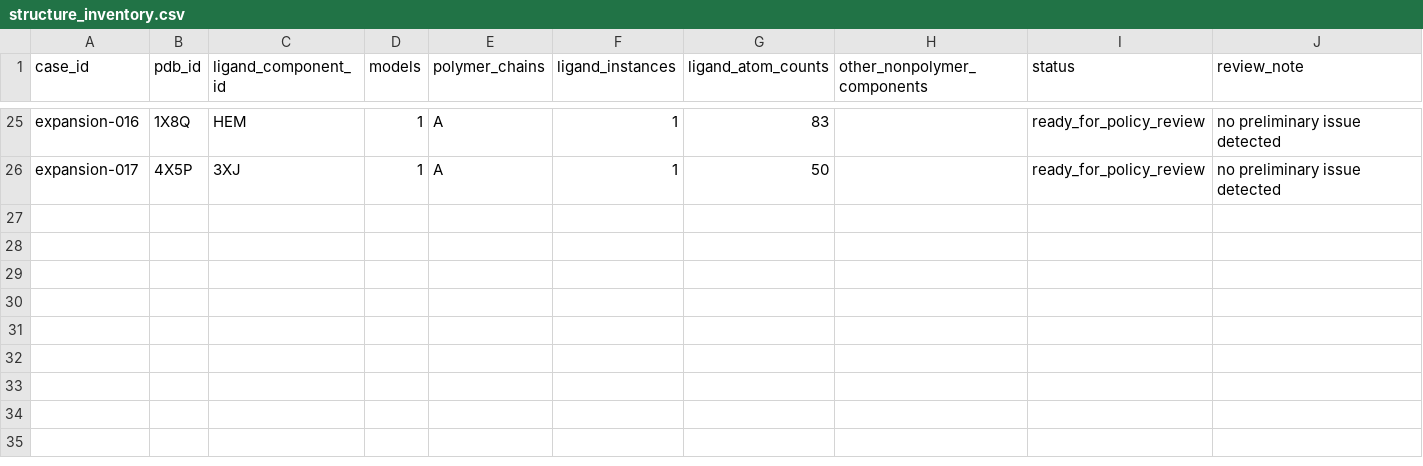
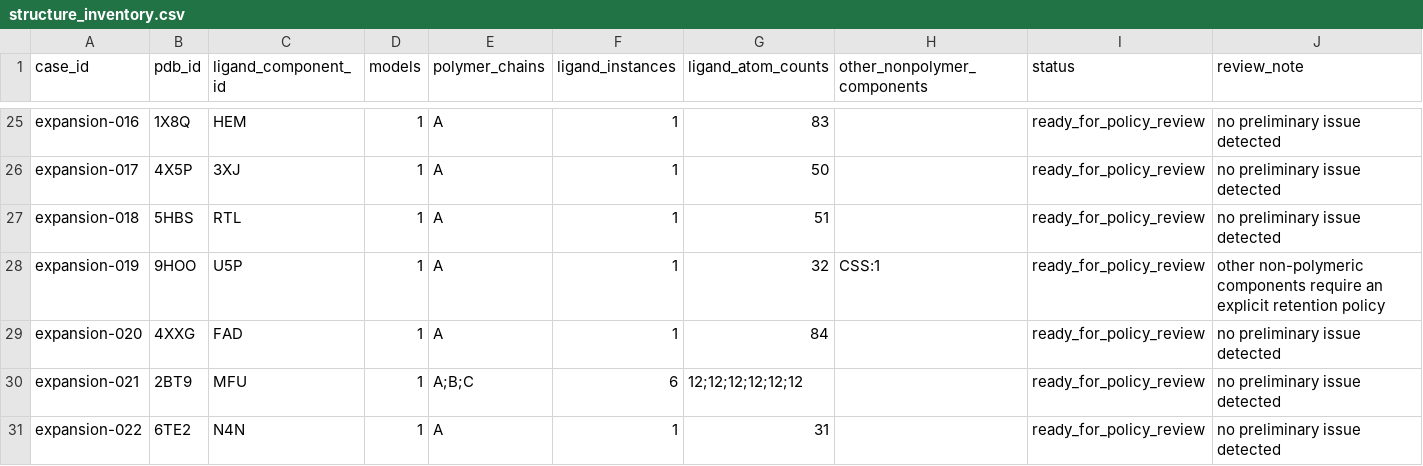
Before and after one commit to sircalch/docking-reference-audit, a CSV file: data/structure_inventory.csv, drawn as a sheet; only a part is shown, gaps mark what is left out.

```diff
--- a/data/structure_inventory.csv
+++ b/data/structure_inventory.csv
@@ -26 +26,6 @@ expansion-016,1X8Q,HEM,1,A,1,83,,ready_for_policy_review,no preliminary issue de
 expansion-017,4X5P,3XJ,1,A,1,50,,ready_for_policy_review,no preliminary issue detected
+expansion-018,5HBS,RTL,1,A,1,51,,ready_for_policy_review,no preliminary issue detected
+expansion-019,9HOO,U5P,1,A,1,32,CSS:1,ready_for_policy_review,other non-polymeric components require an explicit retention policy
+expansion-020,4XXG,FAD,1,A,1,84,,ready_for_policy_review,no preliminary issue detected
+expansion-021,2BT9,MFU,1,A;B;C,6,12;12;12;12;12;12,,ready_for_policy_review,no preliminary issue detected
+expansion-022,6TE2,N4N,1,A,1,31,,ready_for_policy_review,no preliminary issue detected
```
Also changed, not shown: data/candidates.csv, data/case_policy_proposals.csv, 13 other files.
